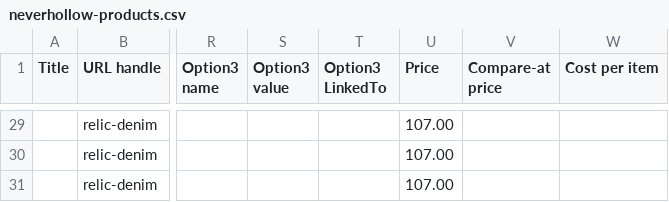
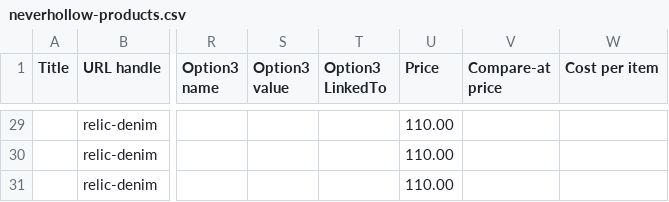
Before and after one commit to alveritas/claude, a CSV file: shopify/neverhollow-products.csv, drawn as a sheet; only a part is shown, gaps mark what is left out; the diff covers the shown part only; the diff names each change by its address in the sheet, - before the commit and + after, or states it on an @@ line.

```diff
--- a/shopify/neverhollow-products.csv
+++ b/shopify/neverhollow-products.csv
-U29:U31 (Price): 107.00
+U29:U31 (Price): 110.00
```
Also changed, not shown: 27 edited cells elsewhere in this file, 1 other file.
